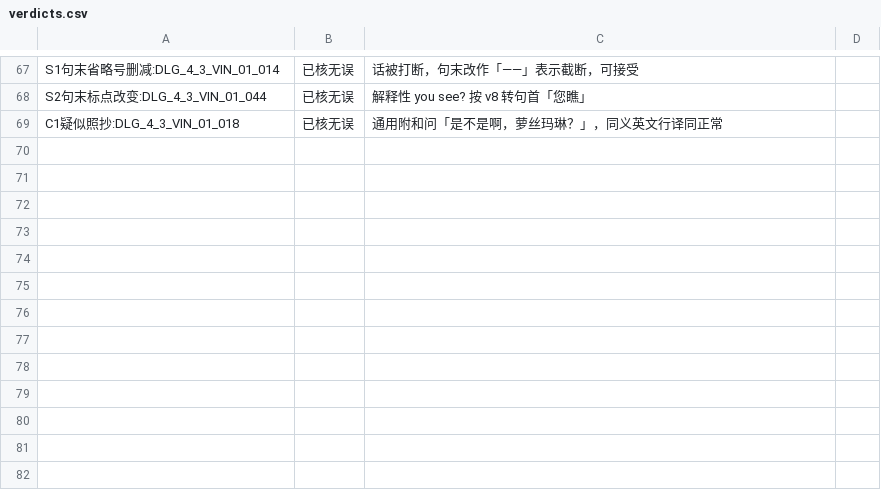
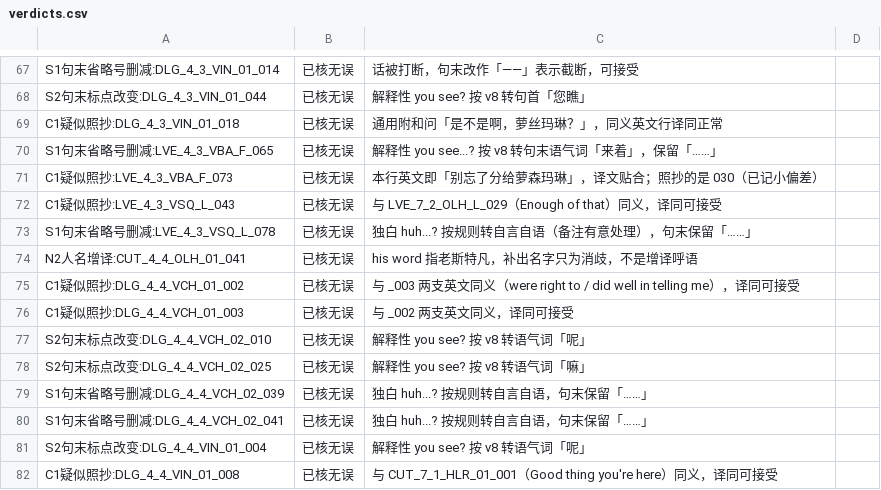
Before and after one commit to xiayiyi0/LittleGoodyTwoShoes-Simplified-Chinese, a CSV file: review/precheck/verdicts.csv, drawn as a sheet; only a part is shown, gaps mark what is left out.

```diff
--- a/review/precheck/verdicts.csv
+++ b/review/precheck/verdicts.csv
@@ -69 +69,14 @@ S2句末标点改变:DLG_4_3_VIN_01_044,已核无误,解释性 you see? 按 v8
 C1疑似照抄:DLG_4_3_VIN_01_018,已核无误,通用附和问「是不是啊，萝丝玛琳？」，同义英文行译同正常
+S1句末省略号删减:LVE_4_3_VBA_F_065,已核无误,解释性 you see...? 按 v8 转句末语气词「来着」，保留「……」
+C1疑似照抄:LVE_4_3_VBA_F_073,已核无误,本行英文即「别忘了分给萝森玛琳」，译文贴合；照抄的是 030（已记小偏差）
+C1疑似照抄:LVE_4_3_VSQ_L_043,已核无误,与 LVE_7_2_OLH_L_029（Enough of that）同义，译同可接受
+S1句末省略号删减:LVE_4_3_VSQ_L_078,已核无误,独白 huh...? 按规则转自言自语（备注有意处理），句末保留「……」
+N2人名增译:CUT_4_4_OLH_01_041,已核无误,his word 指老斯特凡，补出名字只为消歧，不是增译呼语
+C1疑似照抄:DLG_4_4_VCH_01_002,已核无误,与 _003 两支英文同义（were right to / did well in telling me），译同可接受
+C1疑似照抄:DLG_4_4_VCH_01_003,已核无误,与 _002 两支英文同义，译同可接受
+S2句末标点改变:DLG_4_4_VCH_02_010,已核无误,解释性 you see? 按 v8 转语气词「呢」
+S2句末标点改变:DLG_4_4_VCH_02_025,已核无误,解释性 you see? 按 v8 转语气词「嘛」
+S1句末省略号删减:DLG_4_4_VCH_02_039,已核无误,独白 huh...? 按规则转自言自语，句末保留「……」
+S1句末省略号删减:DLG_4_4_VCH_02_041,已核无误,独白 huh...? 按规则转自言自语，句末保留「……」
+S2句末标点改变:DLG_4_4_VIN_01_004,已核无误,解释性 you see? 按 v8 转语气词「呢」
+C1疑似照抄:DLG_4_4_VIN_01_008,已核无误,与 CUT_7_1_HLR_01_001（Good thing you're here）同义，译同可接受
```
Also changed, not shown: review/precheck/candidates.csv, 22 other files.
